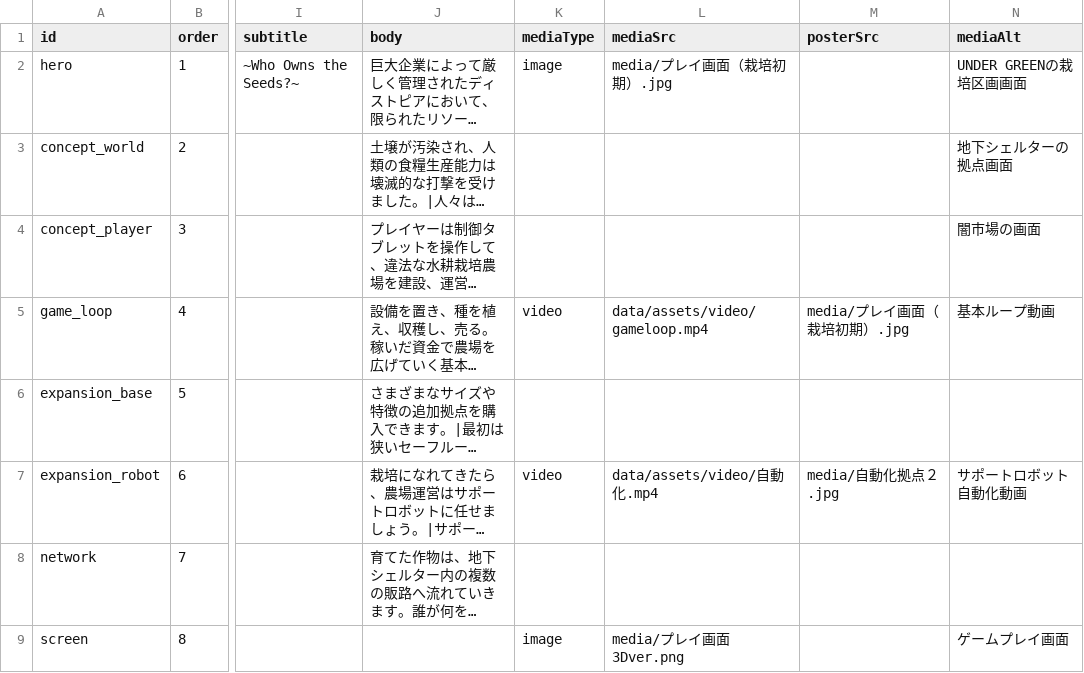
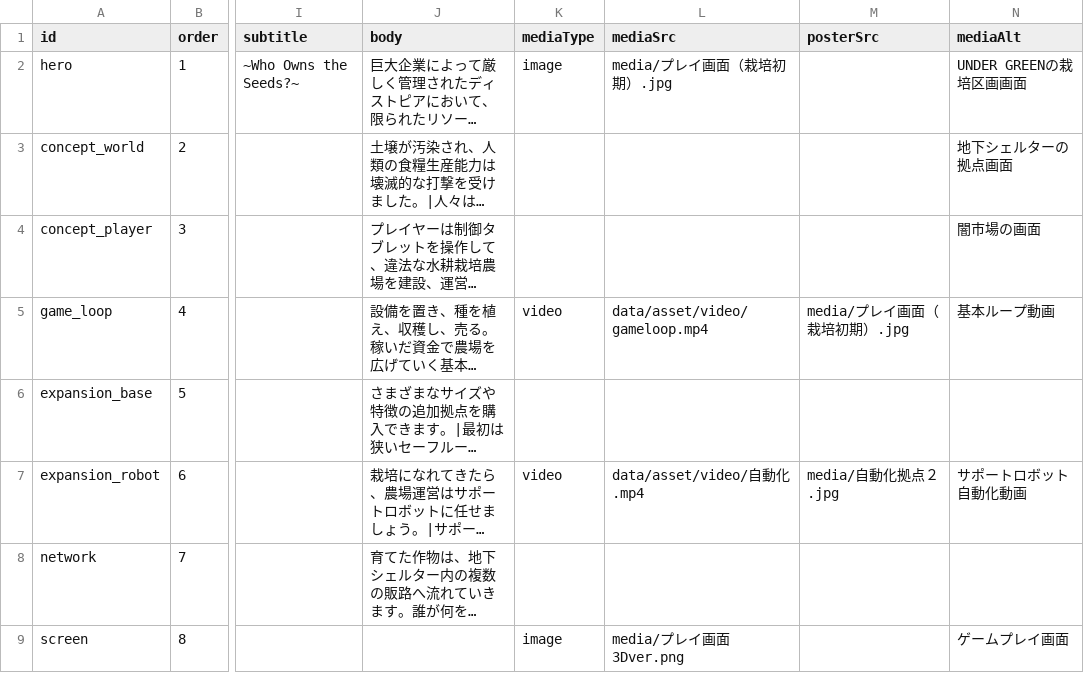
Before and after one commit to ziroz-tech/UnderGreenOfficial, a CSV file: data/sections.csv, drawn as a sheet; only a part is shown, gaps mark what is left out; long unchanged cells end in …; the diff names each change by its address in the sheet, - before the commit and + after, or states it on an @@ line.

Commit message:
Update sections.csv

```diff
--- a/data/sections.csv
+++ b/data/sections.csv
-L5 (mediaSrc): data/assets/video/gameloop.mp4
+L5 (mediaSrc): data/asset/video/gameloop.mp4
-L7 (mediaSrc): data/assets/video/自動化.mp4
+L7 (mediaSrc): data/asset/video/自動化.mp4
```
